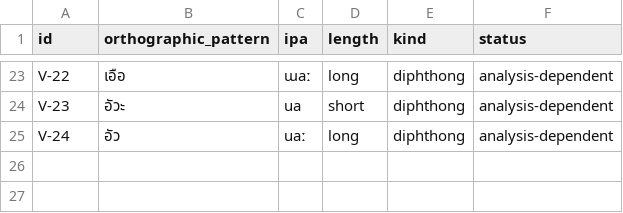
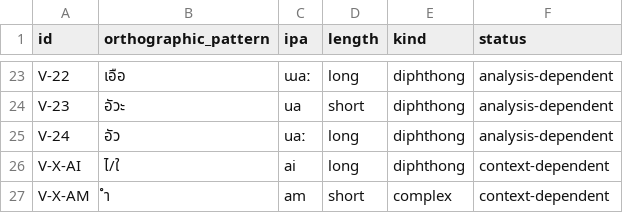
Before and after one commit to ClippyFirst/Thai-Ukrainian-Phonetic-System, a CSV file: data/thai/vowels.csv, drawn as a sheet; only a part is shown, gaps mark what is left out.

Commit message:
feat: add corpus validation and combinatorial research layer

```diff
--- a/data/thai/vowels.csv
+++ b/data/thai/vowels.csv
@@ -25 +25,3 @@ V-23,อัวะ,ua,short,diphthong,analysis-dependent
 V-24,อัว,uaː,long,diphthong,analysis-dependent
+V-X-AI,ไ/ใ,ai,long,diphthong,context-dependent
+V-X-AM,ำ,am,short,complex,context-dependent
```
